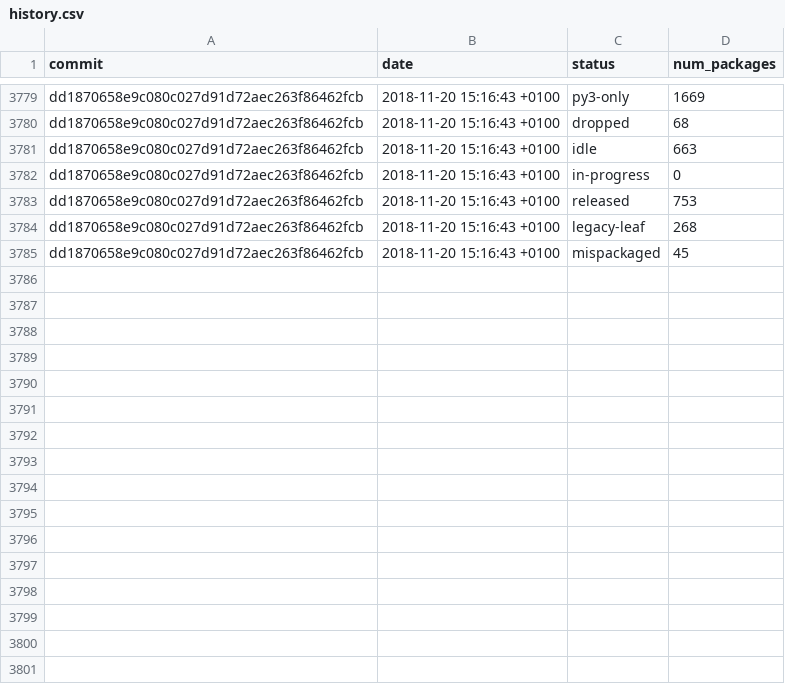
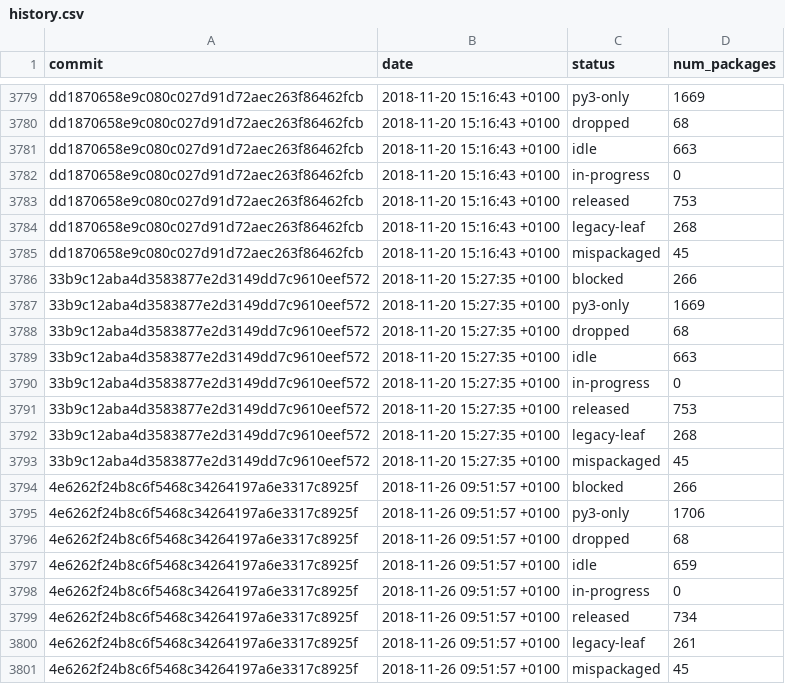
Before and after one commit to fedora-python/portingdb, a CSV file: data/history.csv, drawn as a sheet; only a part is shown, gaps mark what is left out; the diff names each change by its address in the sheet, - before the commit and + after, or states it on an @@ line.

Commit message:
Update history, maintainers, badges

```diff
--- a/data/history.csv
+++ b/data/history.csv
+row 3786: 33b9c12aba4d3583877e2d3149dd7c9610eef572 | 2018-11-20 15:27:35 +0100 | blocked | 266
+row 3787: 33b9c12aba4d3583877e2d3149dd7c9610eef572 | 2018-11-20 15:27:35 +0100 | py3-only | 1669
+row 3788: 33b9c12aba4d3583877e2d3149dd7c9610eef572 | 2018-11-20 15:27:35 +0100 | dropped | 68
+row 3789: 33b9c12aba4d3583877e2d3149dd7c9610eef572 | 2018-11-20 15:27:35 +0100 | idle | 663
+row 3790: 33b9c12aba4d3583877e2d3149dd7c9610eef572 | 2018-11-20 15:27:35 +0100 | in-progress | 0
+row 3791: 33b9c12aba4d3583877e2d3149dd7c9610eef572 | 2018-11-20 15:27:35 +0100 | released | 753
+row 3792: 33b9c12aba4d3583877e2d3149dd7c9610eef572 | 2018-11-20 15:27:35 +0100 | legacy-leaf | 268
+row 3793: 33b9c12aba4d3583877e2d3149dd7c9610eef572 | 2018-11-20 15:27:35 +0100 | mispackaged | 45
+row 3794: 4e6262f24b8c6f5468c34264197a6e3317c8925f | 2018-11-26 09:51:57 +0100 | blocked | 266
+row 3795: 4e6262f24b8c6f5468c34264197a6e3317c8925f | 2018-11-26 09:51:57 +0100 | py3-only | 1706
+row 3796: 4e6262f24b8c6f5468c34264197a6e3317c8925f | 2018-11-26 09:51:57 +0100 | dropped | 68
+row 3797: 4e6262f24b8c6f5468c34264197a6e3317c8925f | 2018-11-26 09:51:57 +0100 | idle | 659
+row 3798: 4e6262f24b8c6f5468c34264197a6e3317c8925f | 2018-11-26 09:51:57 +0100 | in-progress | 0
+row 3799: 4e6262f24b8c6f5468c34264197a6e3317c8925f | 2018-11-26 09:51:57 +0100 | released | 734
+row 3800: 4e6262f24b8c6f5468c34264197a6e3317c8925f | 2018-11-26 09:51:57 +0100 | legacy-leaf | 261
+row 3801: 4e6262f24b8c6f5468c34264197a6e3317c8925f | 2018-11-26 09:51:57 +0100 | mispackaged | 45
```
Also changed, not shown: data/history-naming.csv, 2 other files.
